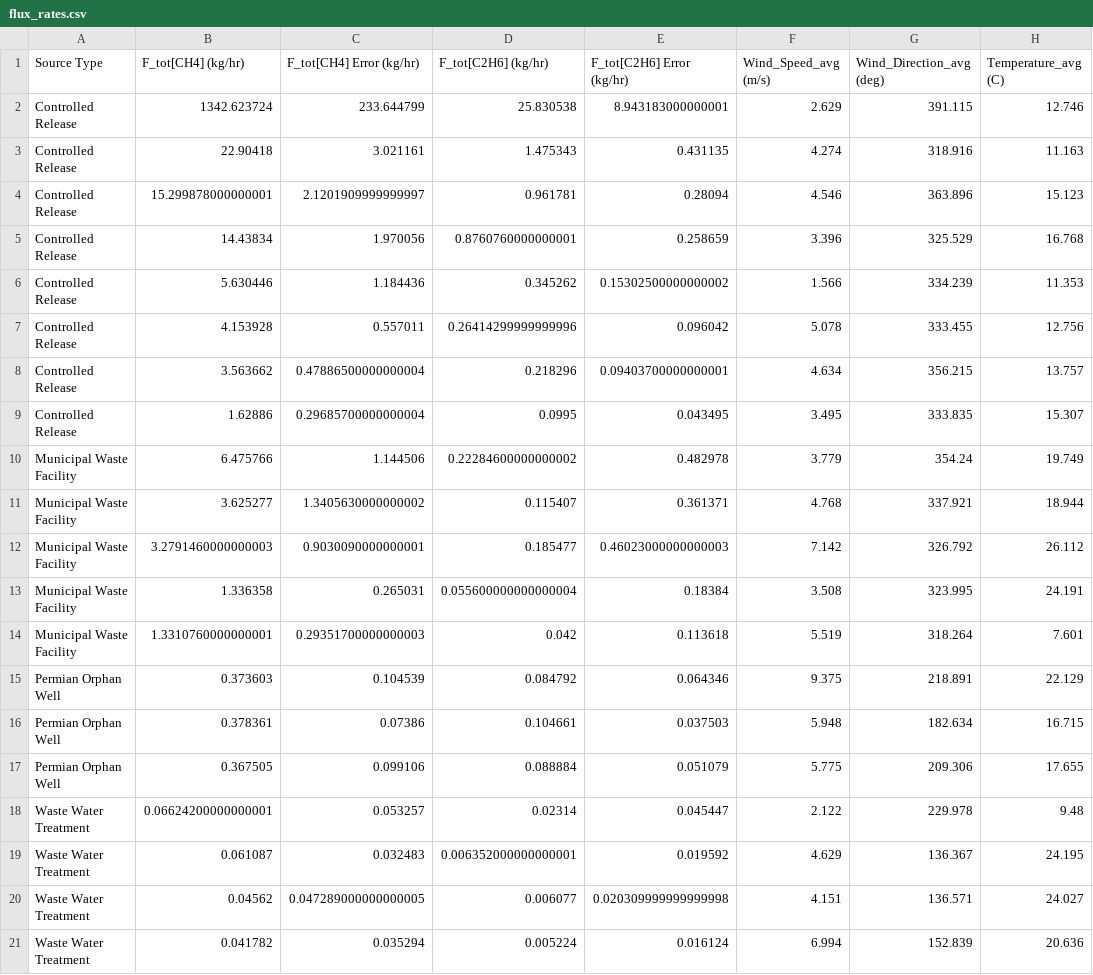
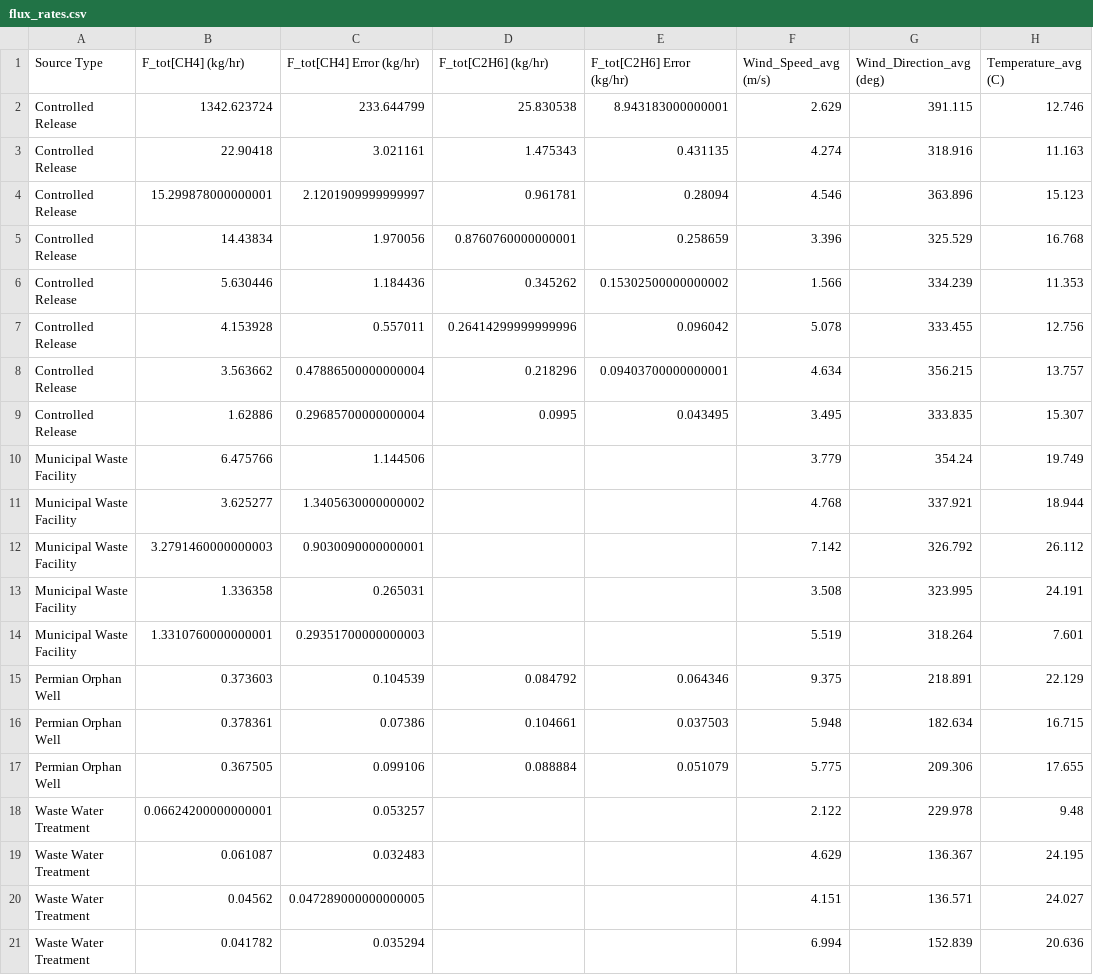
Before and after one commit to jfdoolster/nmt_uas_public, a CSV file: flux_rates.csv, drawn as a sheet; only a part is shown; the diff names each change by its address in the sheet, - before the commit and + after, or states it on an @@ line.

Commit message:
true flux table generated

```diff
--- a/flux_rates.csv
+++ b/flux_rates.csv
-D10 (F_tot[C2H6] (kg/hr)): 0.22284600000000002
+D10 (F_tot[C2H6] (kg/hr)): (empty)
-E10 (F_tot[C2H6] Error (kg/hr)): 0.482978
+E10 (F_tot[C2H6] Error (kg/hr)): (empty)
-D11 (F_tot[C2H6] (kg/hr)): 0.115407
+D11 (F_tot[C2H6] (kg/hr)): (empty)
-E11 (F_tot[C2H6] Error (kg/hr)): 0.361371
+E11 (F_tot[C2H6] Error (kg/hr)): (empty)
-D12 (F_tot[C2H6] (kg/hr)): 0.185477
+D12 (F_tot[C2H6] (kg/hr)): (empty)
-E12 (F_tot[C2H6] Error (kg/hr)): 0.46023000000000003
+E12 (F_tot[C2H6] Error (kg/hr)): (empty)
-D13 (F_tot[C2H6] (kg/hr)): 0.055600000000000004
+D13 (F_tot[C2H6] (kg/hr)): (empty)
-E13 (F_tot[C2H6] Error (kg/hr)): 0.18384
+E13 (F_tot[C2H6] Error (kg/hr)): (empty)
-D14 (F_tot[C2H6] (kg/hr)): 0.042
+D14 (F_tot[C2H6] (kg/hr)): (empty)
-E14 (F_tot[C2H6] Error (kg/hr)): 0.113618
+E14 (F_tot[C2H6] Error (kg/hr)): (empty)
-D18 (F_tot[C2H6] (kg/hr)): 0.02314
+D18 (F_tot[C2H6] (kg/hr)): (empty)
-E18 (F_tot[C2H6] Error (kg/hr)): 0.045447
+E18 (F_tot[C2H6] Error (kg/hr)): (empty)
-D19 (F_tot[C2H6] (kg/hr)): 0.006352000000000001
+D19 (F_tot[C2H6] (kg/hr)): (empty)
-E19 (F_tot[C2H6] Error (kg/hr)): 0.019592
+E19 (F_tot[C2H6] Error (kg/hr)): (empty)
-D20 (F_tot[C2H6] (kg/hr)): 0.006077
+D20 (F_tot[C2H6] (kg/hr)): (empty)
-E20 (F_tot[C2H6] Error (kg/hr)): 0.020309999999999998
+E20 (F_tot[C2H6] Error (kg/hr)): (empty)
-D21 (F_tot[C2H6] (kg/hr)): 0.005224
+D21 (F_tot[C2H6] (kg/hr)): (empty)
-E21 (F_tot[C2H6] Error (kg/hr)): 0.016124
+E21 (F_tot[C2H6] Error (kg/hr)): (empty)
```
Also changed, not shown: 31 other files.
